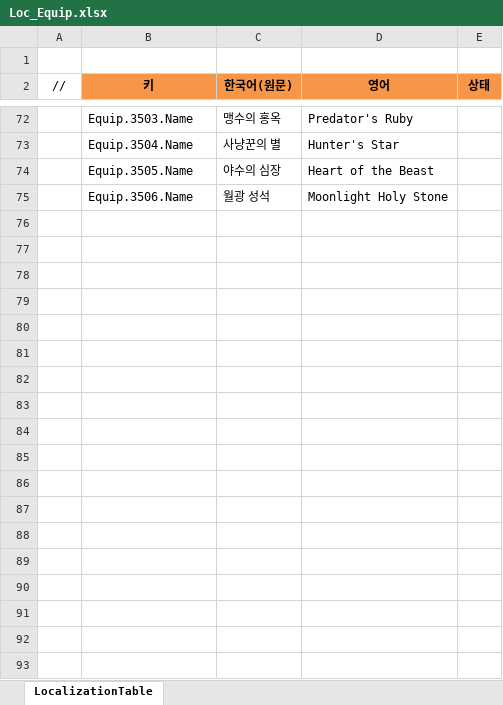
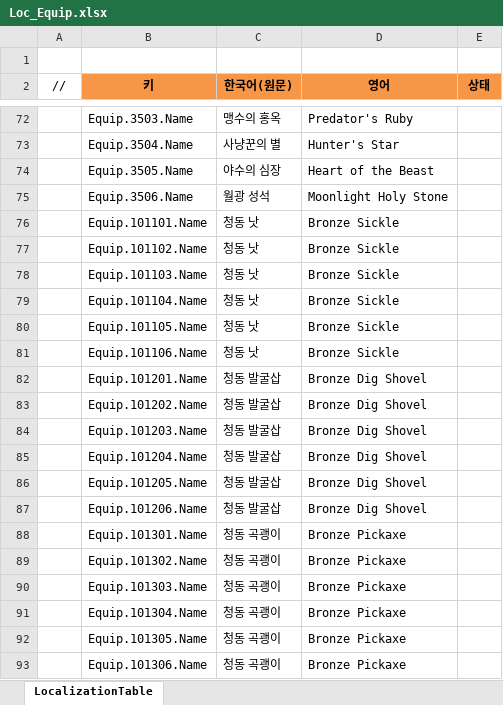
Before and after one commit to JeongTaeWoong99/Windows_simulator, an Excel workbook: GameDesign/Excel/Localization/Loc_Equip.xlsx, sheet LocalizationTable, drawn as a sheet; only a part is shown, gaps mark what is left out; values as stored, in another font and other column widths than the file's, no borders; the diff covers the shown part only; the diff names each change by its address in the sheet, - before the commit and + after, or states it on an @@ line.

```diff
--- a/GameDesign/Excel/Localization/Loc_Equip.xlsx (sheet LocalizationTable)
+++ b/GameDesign/Excel/Localization/Loc_Equip.xlsx (sheet LocalizationTable)
+row 76:  | Equip.101101.Name | 청동 낫 | Bronze Sickle
+row 77:  | Equip.101102.Name | 청동 낫 | Bronze Sickle
+row 78:  | Equip.101103.Name | 청동 낫 | Bronze Sickle
+row 79:  | Equip.101104.Name | 청동 낫 | Bronze Sickle
+row 80:  | Equip.101105.Name | 청동 낫 | Bronze Sickle
+row 81:  | Equip.101106.Name | 청동 낫 | Bronze Sickle
+row 82:  | Equip.101201.Name | 청동 발굴삽 | Bronze Dig Shovel
+row 83:  | Equip.101202.Name | 청동 발굴삽 | Bronze Dig Shovel
+row 84:  | Equip.101203.Name | 청동 발굴삽 | Bronze Dig Shovel
+row 85:  | Equip.101204.Name | 청동 발굴삽 | Bronze Dig Shovel
+row 86:  | Equip.101205.Name | 청동 발굴삽 | Bronze Dig Shovel
+row 87:  | Equip.101206.Name | 청동 발굴삽 | Bronze Dig Shovel
+row 88:  | Equip.101301.Name | 청동 곡괭이 | Bronze Pickaxe
+row 89:  | Equip.101302.Name | 청동 곡괭이 | Bronze Pickaxe
+row 90:  | Equip.101303.Name | 청동 곡괭이 | Bronze Pickaxe
+row 91:  | Equip.101304.Name | 청동 곡괭이 | Bronze Pickaxe
+row 92:  | Equip.101305.Name | 청동 곡괭이 | Bronze Pickaxe
+row 93:  | Equip.101306.Name | 청동 곡괭이 | Bronze Pickaxe
```
Also changed, not shown: 642 added rows elsewhere in this sheet, GameDesign/Excel/Equip.xlsx, GameDesign/Excel/Gacha.xlsx, 13 other files.
